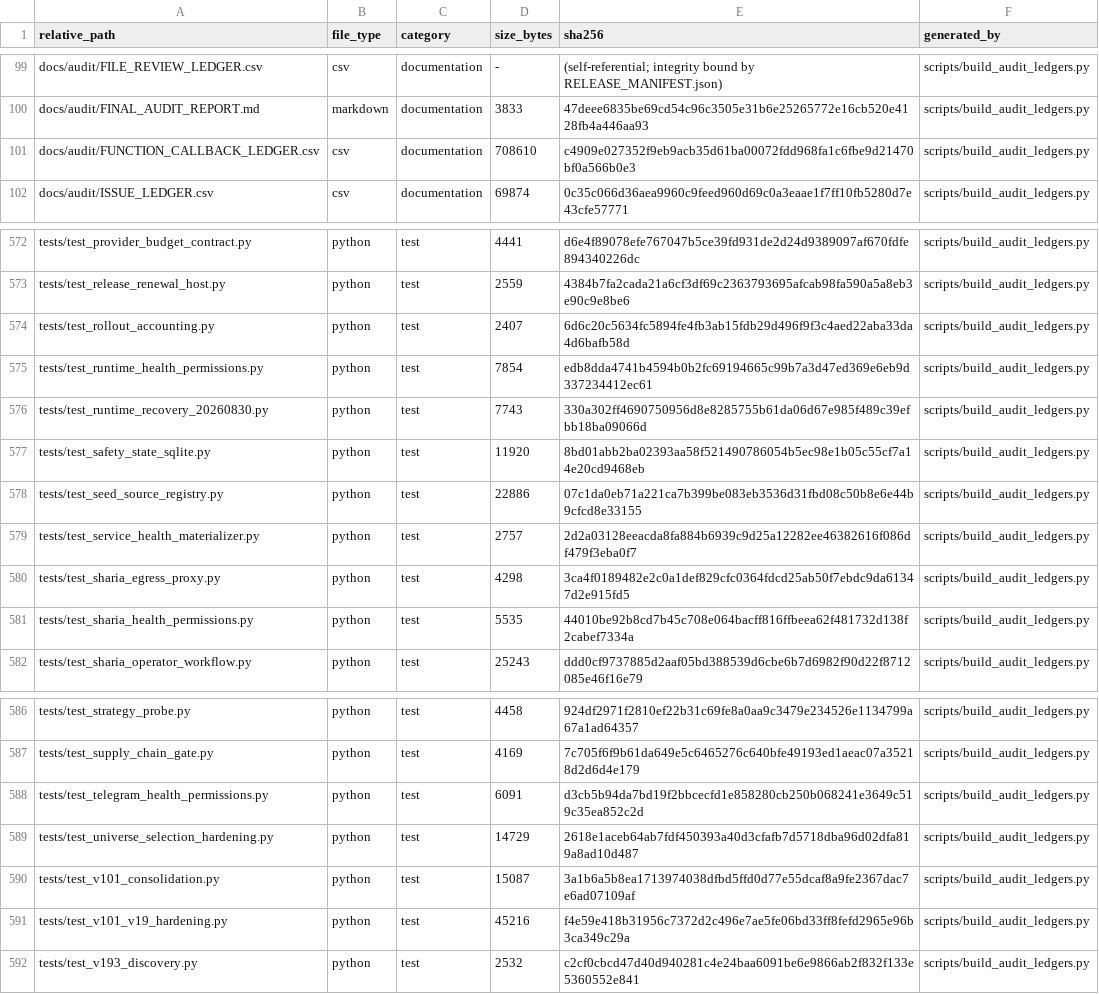
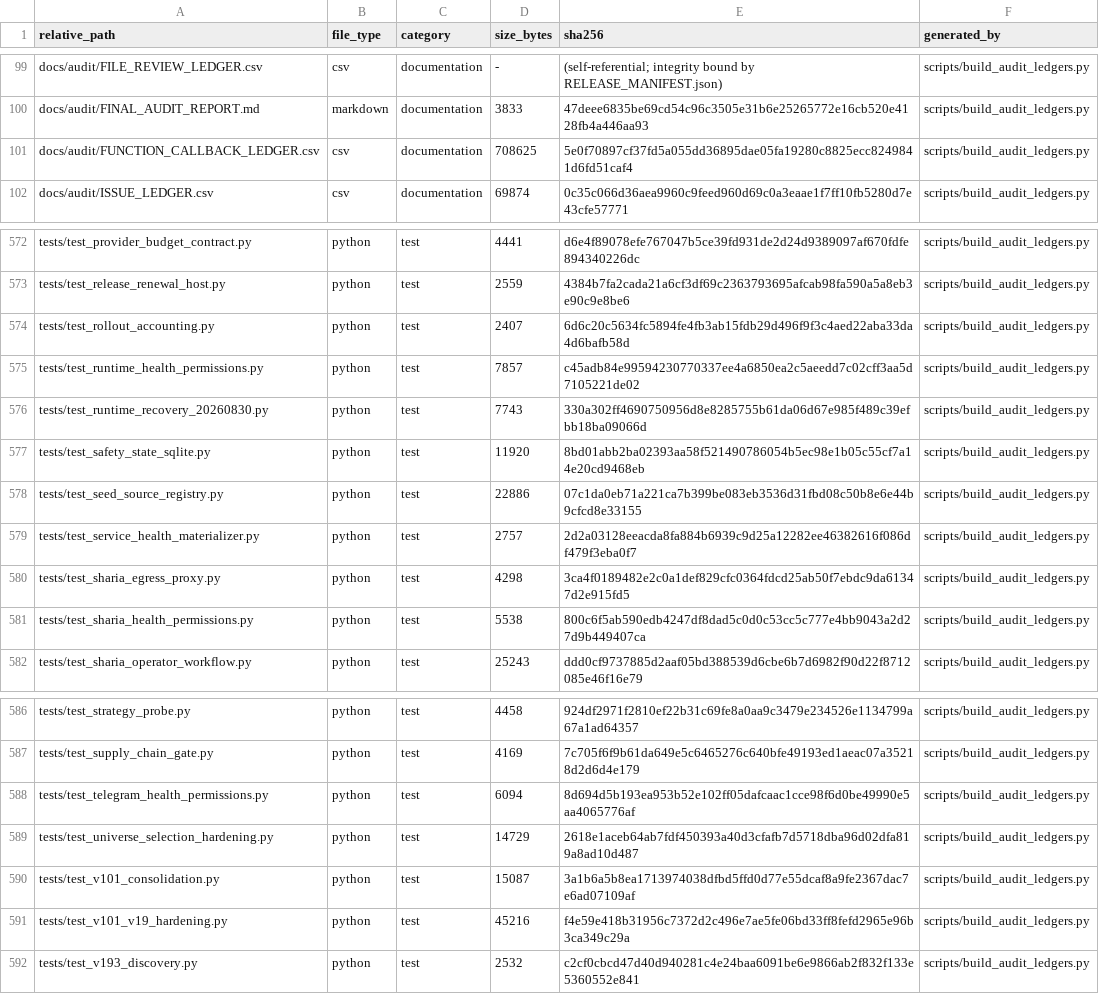
Before and after one commit to asad13-Binana/Binana-Binance-Spot-Trading-Sharia-Compliance-BOT-TestNet, a CSV file: docs/audit/FILE_REVIEW_LEDGER.csv, drawn as a sheet; only a part is shown, gaps mark what is left out.

```diff
--- a/docs/audit/FILE_REVIEW_LEDGER.csv
+++ b/docs/audit/FILE_REVIEW_LEDGER.csv
@@ -100,3 +100,3 @@ docs/audit/FILE_REVIEW_LEDGER.csv,csv,documentation,-,(self-referential; integri
 docs/audit/FINAL_AUDIT_REPORT.md,markdown,documentation,3833,47deee6835be69cd54c96c3505e31b6e25265772e16cb520e4128fb4a446aa93,scripts/build_audit_ledgers.py
-docs/audit/FUNCTION_CALLBACK_LEDGER.csv,csv,documentation,708610,c4909e027352f9eb9acb35d61ba00072fdd968fa1c6fbe9d21470bf0a566b0e3,scripts/build_audit_ledgers.py
+docs/audit/FUNCTION_CALLBACK_LEDGER.csv,csv,documentation,708625,5e0f70897cf37fd5a055dd36895dae05fa19280c8825ecc8249841d6fd51caf4,scripts/build_audit_ledgers.py
 docs/audit/ISSUE_LEDGER.csv,csv,documentation,69874,0c35c066d36aea9960c9feed960d69c0a3eaae1f7ff10fb5280d7e43cfe57771,scripts/build_audit_ledgers.py
@@ -574,3 +574,3 @@ tests/test_release_renewal_host.py,python,test,2559,4384b7fa2cada21a6cf3df69c236
 tests/test_rollout_accounting.py,python,test,2407,6d6c20c5634fc5894fe4fb3ab15fdb29d496f9f3c4aed22aba33da4d6bafb58d,scripts/build_audit_ledgers.py
-tests/test_runtime_health_permissions.py,python,test,7854,edb8dda4741b4594b0b2fc69194665c99b7a3d47ed369e6eb9d337234412ec61,scripts/build_audit_ledgers.py
+tests/test_runtime_health_permissions.py,python,test,7857,c45adb84e99594230770337ee4a6850ea2c5aeedd7c02cff3aa5d7105221de02,scripts/build_audit_ledgers.py
 tests/test_runtime_recovery_20260830.py,python,test,7743,330a302ff4690750956d8e8285755b61da06d67e985f489c39efbb18ba09066d,scripts/build_audit_ledgers.py
@@ -580,3 +580,3 @@ tests/test_service_health_materializer.py,python,test,2757,2d2a03128eeacda8fa884
 tests/test_sharia_egress_proxy.py,python,test,4298,3ca4f0189482e2c0a1def829cfc0364fdcd25ab50f7ebdc9da61347d2e915fd5,scripts/build_audit_ledgers.py
-tests/test_sharia_health_permissions.py,python,test,5535,44010be92b8cd7b45c708e064bacff816ffbeea62f481732d138f2cabef7334a,scripts/build_audit_ledgers.py
+tests/test_sharia_health_permissions.py,python,test,5538,800c6f5ab590edb4247df8dad5c0d0c53cc5c777e4bb9043a2d27d9b449407ca,scripts/build_audit_ledgers.py
 tests/test_sharia_operator_workflow.py,python,test,25243,ddd0cf9737885d2aaf05bd388539d6cbe6b7d6982f90d22f8712085e46f16e79,scripts/build_audit_ledgers.py
@@ -587,3 +587,3 @@ tests/test_strategy_probe.py,python,test,4458,924df2971f2810ef22b31c69fe8a0aa9c3
 tests/test_supply_chain_gate.py,python,test,4169,7c705f6f9b61da649e5c6465276c640bfe49193ed1aeac07a35218d2d6d4e179,scripts/build_audit_ledgers.py
-tests/test_telegram_health_permissions.py,python,test,6091,d3cb5b94da7bd19f2bbcecfd1e858280cb250b068241e3649c519c35ea852c2d,scripts/build_audit_ledgers.py
+tests/test_telegram_health_permissions.py,python,test,6094,8d694d5b193ea953b52e102ff05dafcaac1cce98f6d0be49990e5aa4065776af,scripts/build_audit_ledgers.py
 tests/test_universe_selection_hardening.py,python,test,14729,2618e1aceb64ab7fdf450393a40d3cfafb7d5718dba96d02dfa819a8ad10d487,scripts/build_audit_ledgers.py
```
Also changed, not shown: docs/audit/FUNCTION_CALLBACK_LEDGER.csv, 5 other files.
